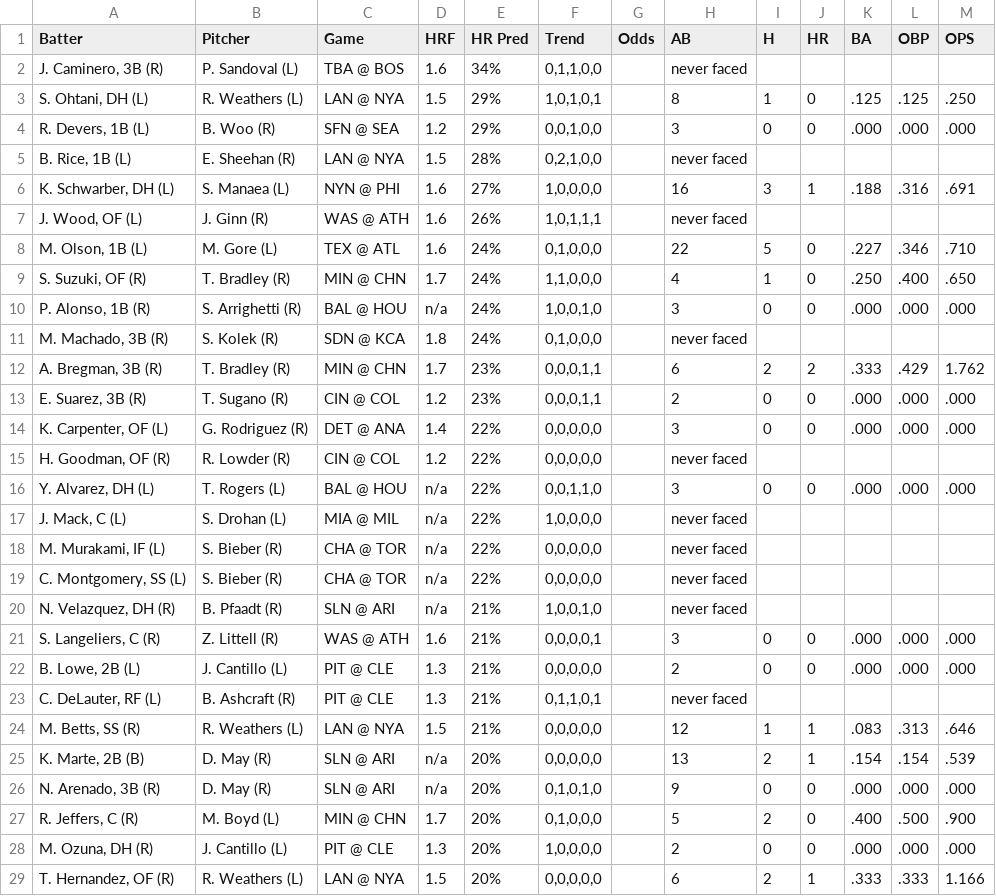
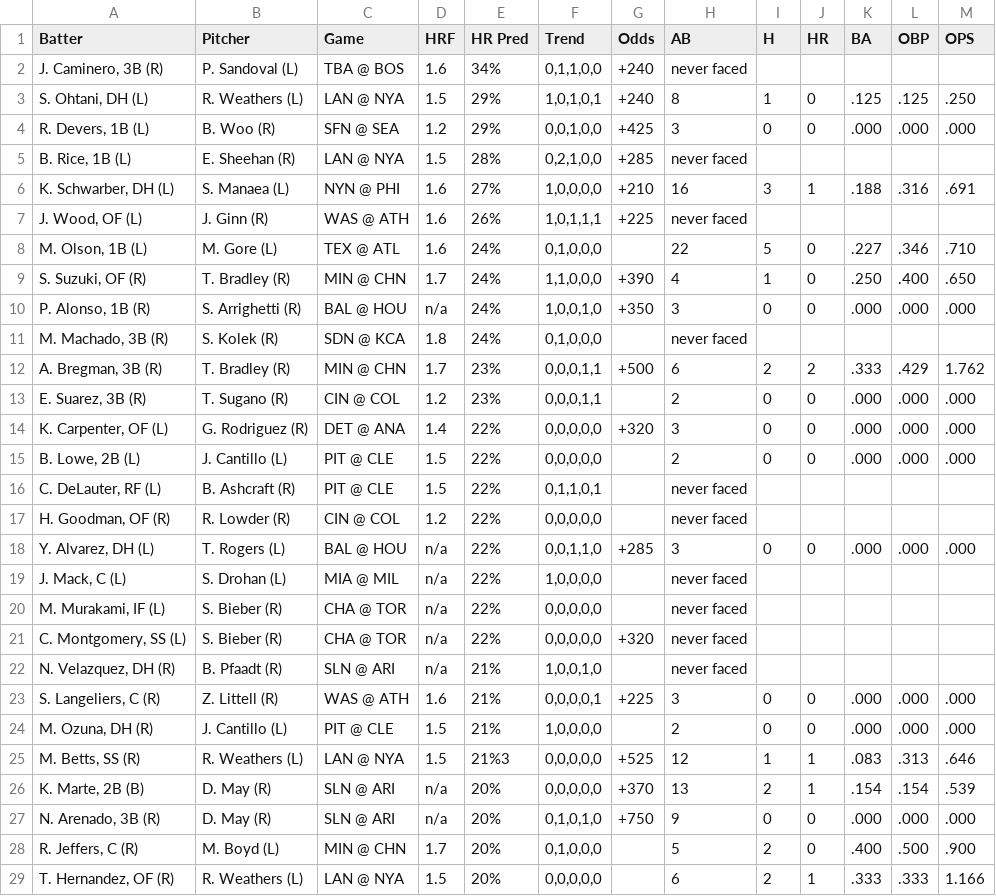
Before and after one commit to lgdsbrand/MLB-Hitters-Hub, a CSV file: backend/hr_pred_full.csv, drawn as a sheet; only a part is shown; the diff covers the shown part only.

```diff
--- a/backend/hr_pred_full.csv
+++ b/backend/hr_pred_full.csv
@@ -1,29 +1,29 @@
 Batter,Pitcher,Game,HRF,HR Pred,Trend,Odds,AB,H,HR,BA,OBP,OPS
-"J. Caminero, 3B (R)",P. Sandoval (L),TBA @ BOS,1.6,34%,"0,1,1,0,0",,never faced,,,,,
-"S. Ohtani, DH (L)",R. Weathers (L),LAN @ NYA,1.5,29%,"1,0,1,0,1",,8,1,0,.125,.125,.250
-"R. Devers, 1B (L)",B. Woo (R),SFN @ SEA,1.2,29%,"0,0,1,0,0",,3,0,0,.000,.000,.000
-"B. Rice, 1B (L)",E. Sheehan (R),LAN @ NYA,1.5,28%,"0,2,1,0,0",,never faced,,,,,
-"K. Schwarber, DH (L)",S. Manaea (L),NYN @ PHI,1.6,27%,"1,0,0,0,0",,16,3,1,.188,.316,.691
-"J. Wood, OF (L)",J. Ginn (R),WAS @ ATH,1.6,26%,"1,0,1,1,1",,never faced,,,,,
+"J. Caminero, 3B (R)",P. Sandoval (L),TBA @ BOS,1.6,34%,"0,1,1,0,0",+240,never faced,,,,,
+"S. Ohtani, DH (L)",R. Weathers (L),LAN @ NYA,1.5,29%,"1,0,1,0,1",+240,8,1,0,.125,.125,.250
+"R. Devers, 1B (L)",B. Woo (R),SFN @ SEA,1.2,29%,"0,0,1,0,0",+425,3,0,0,.000,.000,.000
+"B. Rice, 1B (L)",E. Sheehan (R),LAN @ NYA,1.5,28%,"0,2,1,0,0",+285,never faced,,,,,
+"K. Schwarber, DH (L)",S. Manaea (L),NYN @ PHI,1.6,27%,"1,0,0,0,0",+210,16,3,1,.188,.316,.691
+"J. Wood, OF (L)",J. Ginn (R),WAS @ ATH,1.6,26%,"1,0,1,1,1",+225,never faced,,,,,
 "M. Olson, 1B (L)",M. Gore (L),TEX @ ATL,1.6,24%,"0,1,0,0,0",,22,5,0,.227,.346,.710
-"S. Suzuki, OF (R)",T. Bradley (R),MIN @ CHN,1.7,24%,"1,1,0,0,0",,4,1,0,.250,.400,.650
-"P. Alonso, 1B (R)",S. Arrighetti (R),BAL @ HOU,n/a,24%,"1,0,0,1,0",,3,0,0,.000,.000,.000
+"S. Suzuki, OF (R)",T. Bradley (R),MIN @ CHN,1.7,24%,"1,1,0,0,0",+390,4,1,0,.250,.400,.650
+"P. Alonso, 1B (R)",S. Arrighetti (R),BAL @ HOU,n/a,24%,"1,0,0,1,0",+350,3,0,0,.000,.000,.000
 "M. Machado, 3B (R)",S. Kolek (R),SDN @ KCA,1.8,24%,"0,1,0,0,0",,never faced,,,,,
-"A. Bregman, 3B (R)",T. Bradley (R),MIN @ CHN,1.7,23%,"0,0,0,1,1",,6,2,2,.333,.429,1.762
+"A. Bregman, 3B (R)",T. Bradley (R),MIN @ CHN,1.7,23%,"0,0,0,1,1",+500,6,2,2,.333,.429,1.762
 "E. Suarez, 3B (R)",T. Sugano (R),CIN @ COL,1.2,23%,"0,0,0,1,1",,2,0,0,.000,.000,.000
-"K. Carpenter, OF (L)",G. Rodriguez (R),DET @ ANA,1.4,22%,"0,0,0,0,0",,3,0,0,.000,.000,.000
+"K. Carpenter, OF (L)",G. Rodriguez (R),DET @ ANA,1.4,22%,"0,0,0,0,0",+320,3,0,0,.000,.000,.000
+"B. Lowe, 2B (L)",J. Cantillo (L),PIT @ CLE,1.5,22%,"0,0,0,0,0",,2,0,0,.000,.000,.000
+"C. DeLauter, RF (L)",B. Ashcraft (R),PIT @ CLE,1.5,22%,"0,1,1,0,1",,never faced,,,,,
 "H. Goodman, OF (R)",R. Lowder (R),CIN @ COL,1.2,22%,"0,0,0,0,0",,never faced,,,,,
-"Y. Alvarez, DH (L)",T. Rogers (L),BAL @ HOU,n/a,22%,"0,0,1,1,0",,3,0,0,.000,.000,.000
+"Y. Alvarez, DH (L)",T. Rogers (L),BAL @ HOU,n/a,22%,"0,0,1,1,0",+285,3,0,0,.000,.000,.000
 "J. Mack, C (L)",S. Drohan (L),MIA @ MIL,n/a,22%,"1,0,0,0,0",,never faced,,,,,
 "M. Murakami, IF (L)",S. Bieber (R),CHA @ TOR,n/a,22%,"0,0,0,0,0",,never faced,,,,,
-"C. Montgomery, SS (L)",S. Bieber (R),CHA @ TOR,n/a,22%,"0,0,0,0,0",,never faced,,,,,
+"C. Montgomery, SS (L)",S. Bieber (R),CHA @ TOR,n/a,22%,"0,0,0,0,0",+320,never faced,,,,,
 "N. Velazquez, DH (R)",B. Pfaadt (R),SLN @ ARI,n/a,21%,"1,0,0,1,0",,never faced,,,,,
-"S. Langeliers, C (R)",Z. Littell (R),WAS @ ATH,1.6,21%,"0,0,0,0,1",,3,0,0,.000,.000,.000
-"B. Lowe, 2B (L)",J. Cantillo (L),PIT @ CLE,1.3,21%,"0,0,0,0,0",,2,0,0,.000,.000,.000
-"C. DeLauter, RF (L)",B. Ashcraft (R),PIT @ CLE,1.3,21%,"0,1,1,0,1",,never faced,,,,,
-"M. Betts, SS (R)",R. Weathers (L),LAN @ NYA,1.5,21%,"0,0,0,0,0",,12,1,1,.083,.313,.646
-"K. Marte, 2B (B)",D. May (R),SLN @ ARI,n/a,20%,"0,0,0,0,0",,13,2,1,.154,.154,.539
-"N. Arenado, 3B (R)",D. May (R),SLN @ ARI,n/a,20%,"0,1,0,1,0",,9,0,0,.000,.000,.000
+"S. Langeliers, C (R)",Z. Littell (R),WAS @ ATH,1.6,21%,"0,0,0,0,1",+225,3,0,0,.000,.000,.000
+"M. Ozuna, DH (R)",J. Cantillo (L),PIT @ CLE,1.5,21%,"1,0,0,0,0",,2,0,0,.000,.000,.000
+"M. Betts, SS (R)",R. Weathers (L),LAN @ NYA,1.5,21%3,"0,0,0,0,0",+525,12,1,1,.083,.313,.646
+"K. Marte, 2B (B)",D. May (R),SLN @ ARI,n/a,20%,"0,0,0,0,0",+370,13,2,1,.154,.154,.539
+"N. Arenado, 3B (R)",D. May (R),SLN @ ARI,n/a,20%,"0,1,0,1,0",+750,9,0,0,.000,.000,.000
 "R. Jeffers, C (R)",M. Boyd (L),MIN @ CHN,1.7,20%,"0,1,0,0,0",,5,2,0,.400,.500,.900
-"M. Ozuna, DH (R)",J. Cantillo (L),PIT @ CLE,1.3,20%,"1,0,0,0,0",,2,0,0,.000,.000,.000
 "T. Hernandez, OF (R)",R. Weathers (L),LAN @ NYA,1.5,20%,"0,0,0,0,0",,6,2,1,.333,.333,1.166
```
Also changed, not shown: 2 added rows, 2 removed rows and 78 edited cells elsewhere in this file, backend/bvp_full.csv, backend/hit_pred_full.csv, 3 other files.
